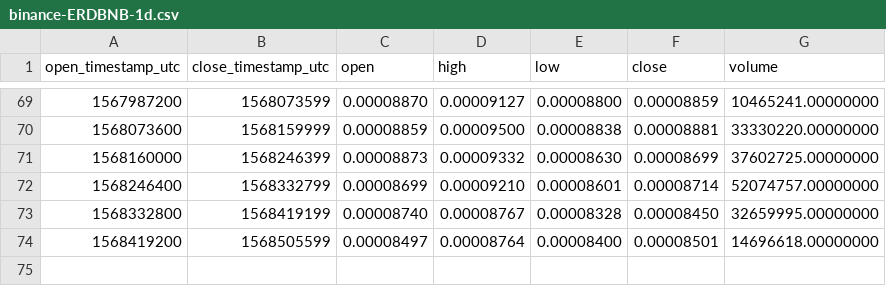
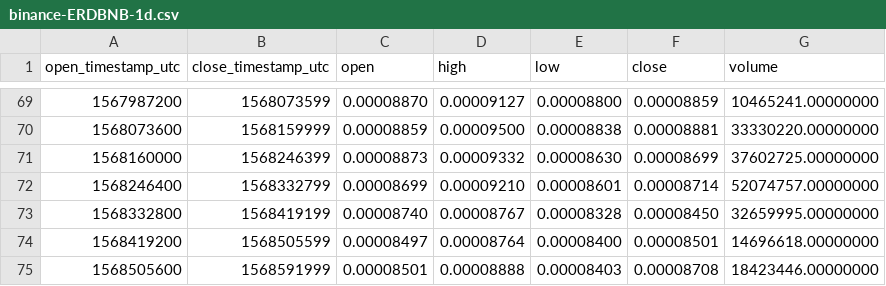
Before and after one commit to cryptobigbro/binance-ERDBNB, a CSV file: binance-ERDBNB-1d.csv, drawn as a sheet; only a part is shown, gaps mark what is left out.

```diff
--- a/binance-ERDBNB-1d.csv
+++ b/binance-ERDBNB-1d.csv
@@ -74 +74,2 @@ open_timestamp_utc,close_timestamp_utc,open,high,low,close,volume
 1568419200,1568505599,0.00008497,0.00008764,0.00008400,0.00008501,14696618.00000000
+1568505600,1568591999,0.00008501,0.00008888,0.00008403,0.00008708,18423446.00000000
```
Also changed, not shown: binance-ERDBNB-1h.csv.
